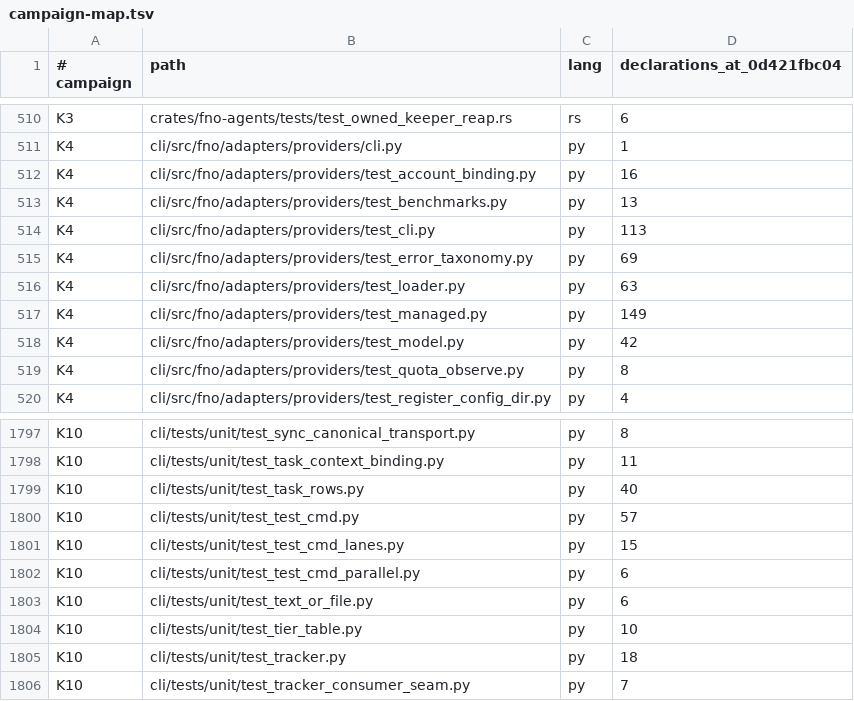
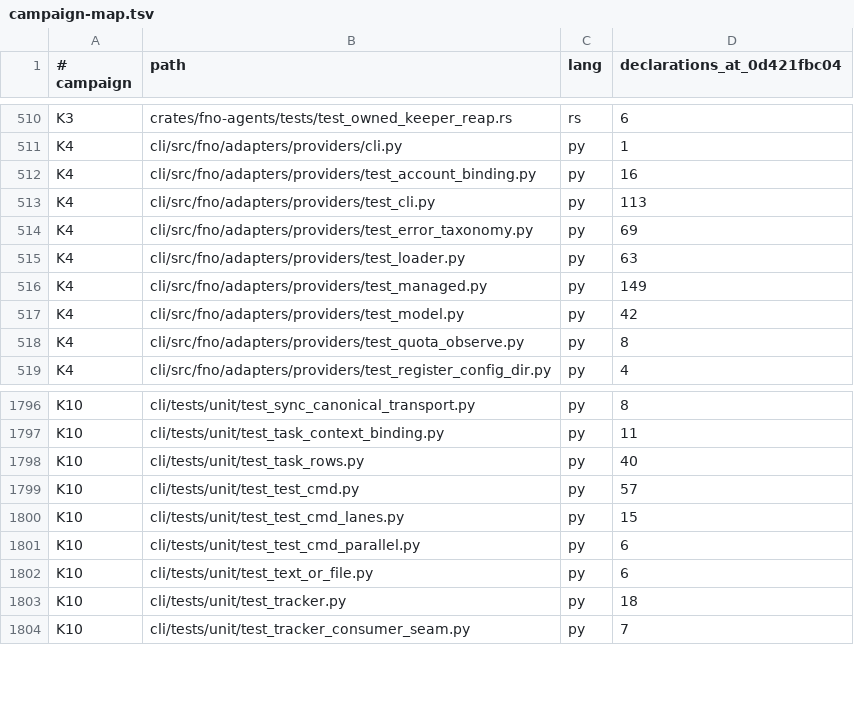
Before and after one commit to bllshttng/fno, a TSV file: docs/test-audit/campaign-map.tsv, drawn as a sheet; only a part is shown, gaps mark what is left out; the diff names each change by its address in the sheet, - before the commit and + after, or states it on an @@ line.

Commit message:
docs(test-audit): drop the two benchmark test files the port deleted

```diff
--- a/docs/test-audit/campaign-map.tsv
+++ b/docs/test-audit/campaign-map.tsv
-row 513: K4 | cli/src/fno/adapters/providers/test_benchmarks.py | py | 13
-row 1804: K10 | cli/tests/unit/test_tier_table.py | py | 10
```
